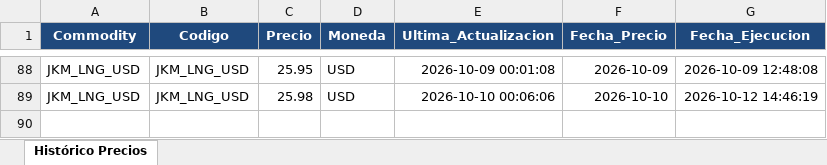
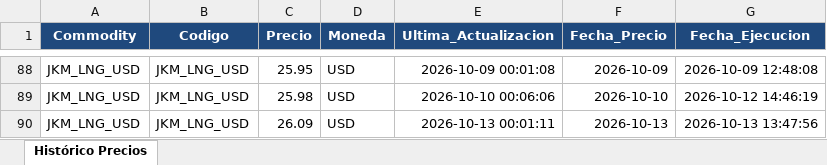
Before and after one commit to javiglejun/OilPrice, an Excel workbook: Historico_JKM_Price.xlsx, sheet Histórico Precios, drawn as a sheet; only a part is shown, gaps mark what is left out; values as stored, in another font and other column widths than the file's, no borders; the diff names each change by its address in the sheet, - before the commit and + after, or states it on an @@ line.

```diff
--- a/Historico_JKM_Price.xlsx (sheet Histórico Precios)
+++ b/Historico_JKM_Price.xlsx (sheet Histórico Precios)
+row 90: JKM_LNG_USD | JKM_LNG_USD | 26.09 | USD | 2026-10-13 00:01:11 | 2026-10-13 | 2026-10-13 13:47:56
```
